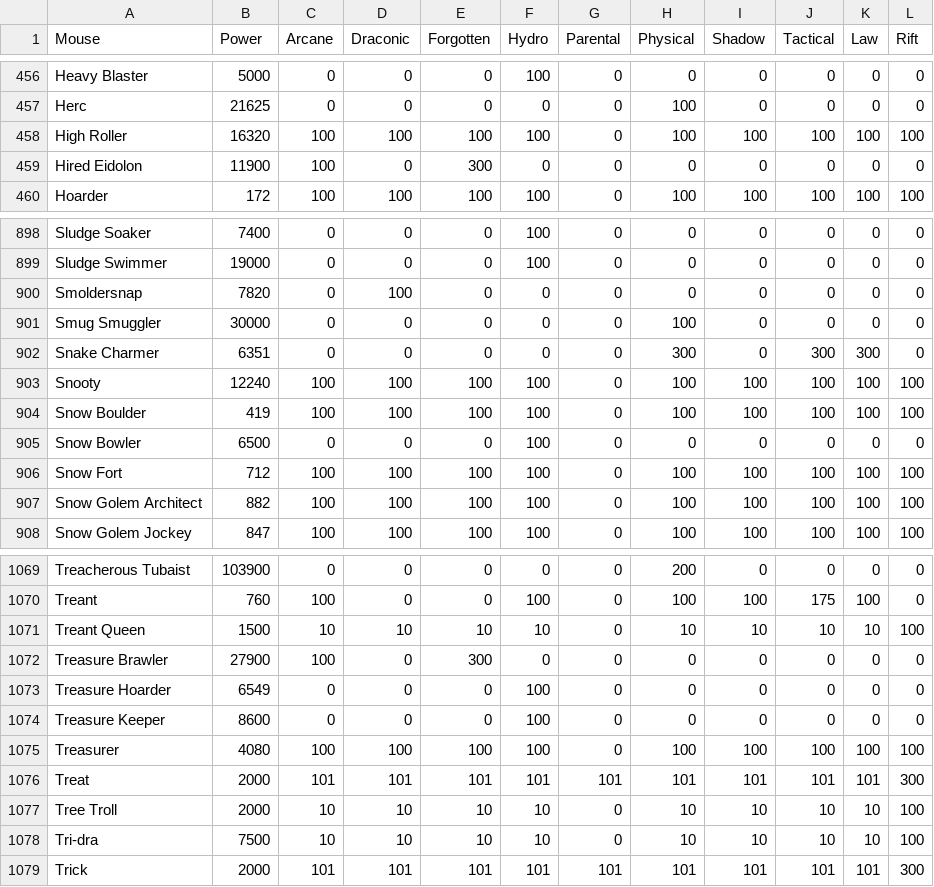
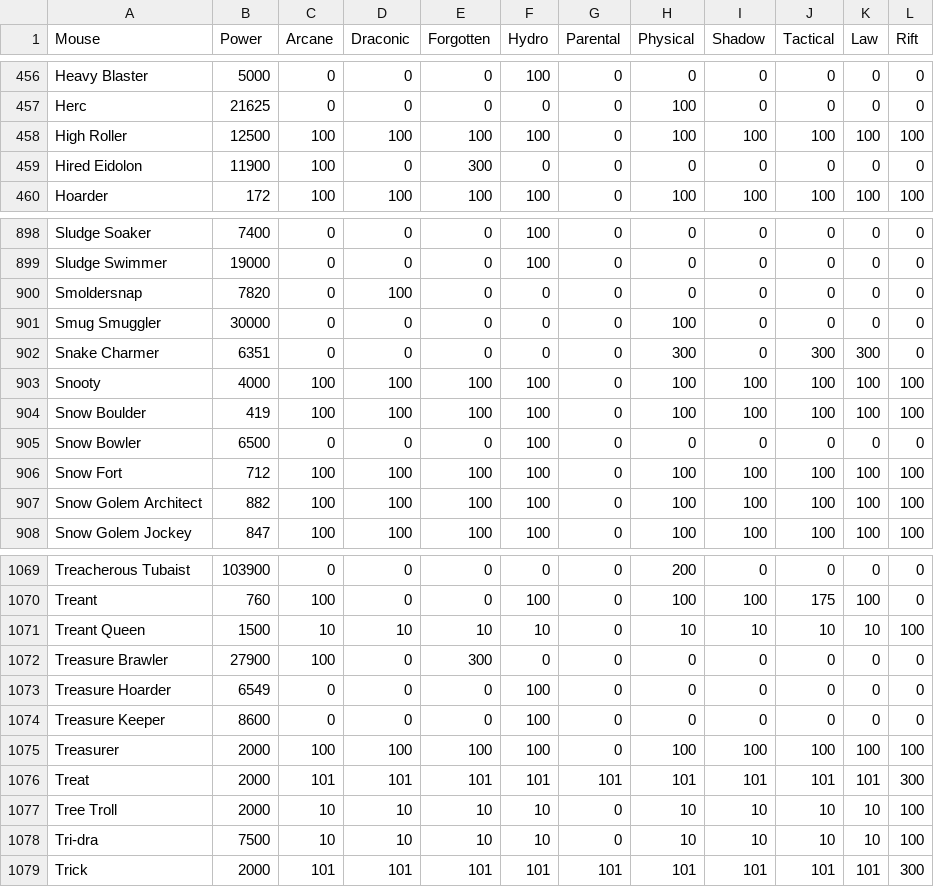
Before and after one commit to tsitu/MH-Tools, a CSV file: data/mouse-power-effs.csv, drawn as a sheet; only a part is shown, gaps mark what is left out.

Commit message:
Prize mice MP change KGA 2023

```diff
--- a/data/mouse-power-effs.csv
+++ b/data/mouse-power-effs.csv
@@ -457,3 +457,3 @@ Heavy Blaster,5000,0,0,0,100,0,0,0,0,0,0
 Herc,21625,0,0,0,0,0,100,0,0,0,0
-High Roller,16320,100,100,100,100,0,100,100,100,100,100
+High Roller,12500,100,100,100,100,0,100,100,100,100,100
 Hired Eidolon,11900,100,0,300,0,0,0,0,0,0,0
@@ -902,3 +902,3 @@ Smug Smuggler,30000,0,0,0,0,0,100,0,0,0,0
 Snake Charmer,6351,0,0,0,0,0,300,0,300,300,0
-Snooty,12240,100,100,100,100,0,100,100,100,100,100
+Snooty,4000,100,100,100,100,0,100,100,100,100,100
 Snow Boulder,419,100,100,100,100,0,100,100,100,100,100
@@ -1074,3 +1074,3 @@ Treasure Hoarder,6549,0,0,0,100,0,0,0,0,0,0
 Treasure Keeper,8600,0,0,0,100,0,0,0,0,0,0
-Treasurer,4080,100,100,100,100,0,100,100,100,100,100
+Treasurer,2000,100,100,100,100,0,100,100,100,100,100
 Treat,2000,101,101,101,101,101,101,101,101,101,300
```
